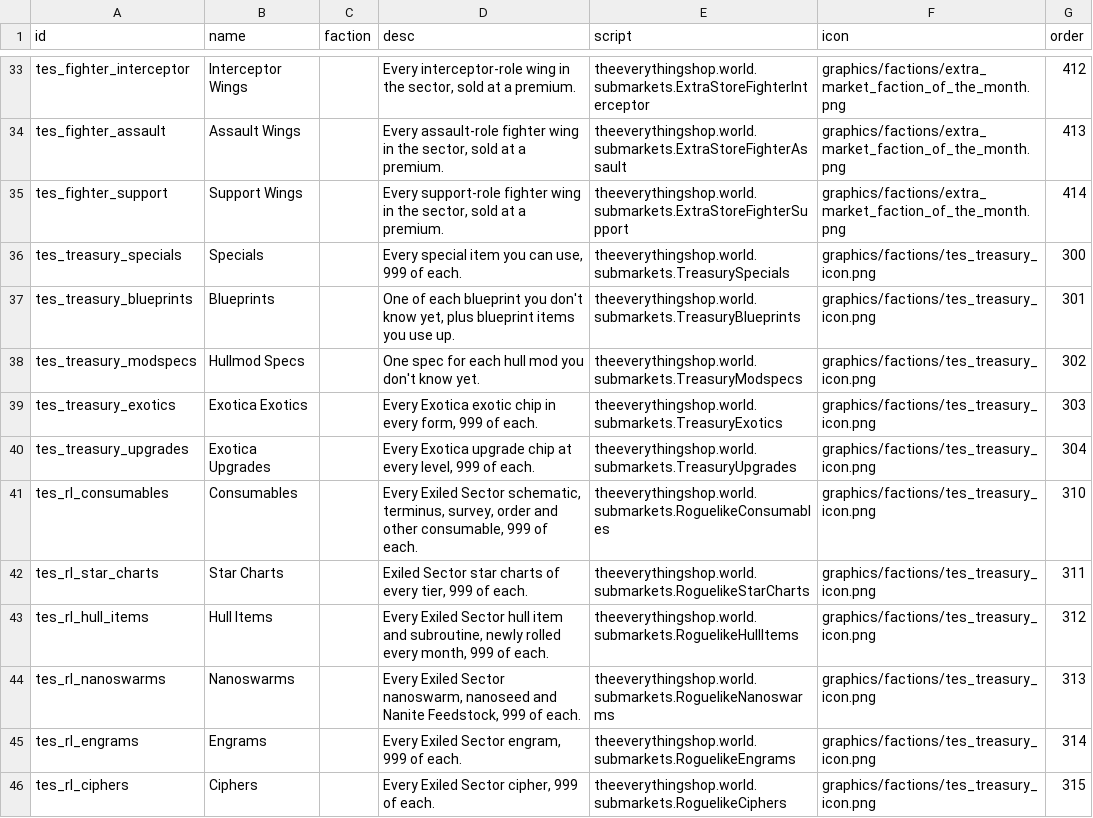
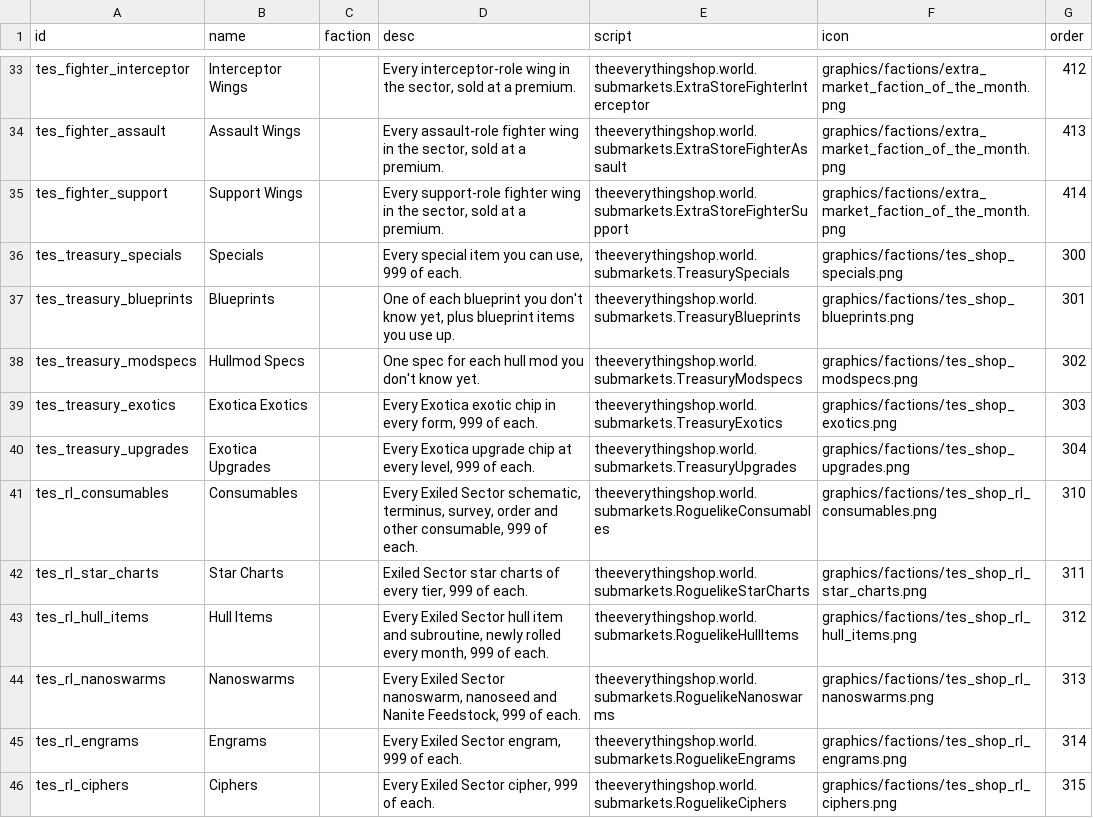
Before and after one commit to andrzejsokolowski/starsector-the-everything-shop, a CSV file: data/campaign/submarkets.csv, drawn as a sheet; only a part is shown, gaps mark what is left out.

```diff
--- a/data/campaign/submarkets.csv
+++ b/data/campaign/submarkets.csv
@@ -35,12 +35,12 @@ tes_fighter_assault,Assault Wings,,"Every assault-role fighter wing in the secto
 tes_fighter_support,Support Wings,,"Every support-role fighter wing in the sector, sold at a premium.",theeverythingshop.world.submarkets.ExtraStoreFighterSupport,graphics/factions/extra_market_faction_of_the_month.png,414
-tes_treasury_specials,Specials,,"Every special item you can use, 999 of each.",theeverythingshop.world.submarkets.TreasurySpecials,graphics/factions/tes_treasury_icon.png,300
-tes_treasury_blueprints,Blueprints,,"One of each blueprint you don't know yet, plus blueprint items you use up.",theeverythingshop.world.submarkets.TreasuryBlueprints,graphics/factions/tes_treasury_icon.png,301
-tes_treasury_modspecs,Hullmod Specs,,One spec for each hull mod you don't know yet.,theeverythingshop.world.submarkets.TreasuryModspecs,graphics/factions/tes_treasury_icon.png,302
-tes_treasury_exotics,Exotica Exotics,,"Every Exotica exotic chip in every form, 999 of each.",theeverythingshop.world.submarkets.TreasuryExotics,graphics/factions/tes_treasury_icon.png,303
-tes_treasury_upgrades,Exotica Upgrades,,"Every Exotica upgrade chip at every level, 999 of each.",theeverythingshop.world.submarkets.TreasuryUpgrades,graphics/factions/tes_treasury_icon.png,304
-tes_rl_consumables,Consumables,,"Every Exiled Sector schematic, terminus, survey, order and other consumable, 999 of each.",theeverythingshop.world.submarkets.RoguelikeConsumables,graphics/factions/tes_treasury_icon.png,310
-tes_rl_star_charts,Star Charts,,"Exiled Sector star charts of every tier, 999 of each.",theeverythingshop.world.submarkets.RoguelikeStarCharts,graphics/factions/tes_treasury_icon.png,311
-tes_rl_hull_items,Hull Items,,"Every Exiled Sector hull item and subroutine, newly rolled every month, 999 of each.",theeverythingshop.world.submarkets.RoguelikeHullItems,graphics/factions/tes_treasury_icon.png,312
-tes_rl_nanoswarms,Nanoswarms,,"Every Exiled Sector nanoswarm, nanoseed and Nanite Feedstock, 999 of each.",theeverythingshop.world.submarkets.RoguelikeNanoswarms,graphics/factions/tes_treasury_icon.png,313
-tes_rl_engrams,Engrams,,"Every Exiled Sector engram, 999 of each.",theeverythingshop.world.submarkets.RoguelikeEngrams,graphics/factions/tes_treasury_icon.png,314
-tes_rl_ciphers,Ciphers,,"Every Exiled Sector cipher, 999 of each.",theeverythingshop.world.submarkets.RoguelikeCiphers,graphics/factions/tes_treasury_icon.png,315
+tes_treasury_specials,Specials,,"Every special item you can use, 999 of each.",theeverythingshop.world.submarkets.TreasurySpecials,graphics/factions/tes_shop_specials.png,300
+tes_treasury_blueprints,Blueprints,,"One of each blueprint you don't know yet, plus blueprint items you use up.",theeverythingshop.world.submarkets.TreasuryBlueprints,graphics/factions/tes_shop_blueprints.png,301
+tes_treasury_modspecs,Hullmod Specs,,One spec for each hull mod you don't know yet.,theeverythingshop.world.submarkets.TreasuryModspecs,graphics/factions/tes_shop_modspecs.png,302
+tes_treasury_exotics,Exotica Exotics,,"Every Exotica exotic chip in every form, 999 of each.",theeverythingshop.world.submarkets.TreasuryExotics,graphics/factions/tes_shop_exotics.png,303
+tes_treasury_upgrades,Exotica Upgrades,,"Every Exotica upgrade chip at every level, 999 of each.",theeverythingshop.world.submarkets.TreasuryUpgrades,graphics/factions/tes_shop_upgrades.png,304
+tes_rl_consumables,Consumables,,"Every Exiled Sector schematic, terminus, survey, order and other consumable, 999 of each.",theeverythingshop.world.submarkets.RoguelikeConsumables,graphics/factions/tes_shop_rl_consumables.png,310
+tes_rl_star_charts,Star Charts,,"Exiled Sector star charts of every tier, 999 of each.",theeverythingshop.world.submarkets.RoguelikeStarCharts,graphics/factions/tes_shop_rl_star_charts.png,311
+tes_rl_hull_items,Hull Items,,"Every Exiled Sector hull item and subroutine, newly rolled every month, 999 of each.",theeverythingshop.world.submarkets.RoguelikeHullItems,graphics/factions/tes_shop_rl_hull_items.png,312
+tes_rl_nanoswarms,Nanoswarms,,"Every Exiled Sector nanoswarm, nanoseed and Nanite Feedstock, 999 of each.",theeverythingshop.world.submarkets.RoguelikeNanoswarms,graphics/factions/tes_shop_rl_nanoswarms.png,313
+tes_rl_engrams,Engrams,,"Every Exiled Sector engram, 999 of each.",theeverythingshop.world.submarkets.RoguelikeEngrams,graphics/factions/tes_shop_rl_engrams.png,314
+tes_rl_ciphers,Ciphers,,"Every Exiled Sector cipher, 999 of each.",theeverythingshop.world.submarkets.RoguelikeCiphers,graphics/factions/tes_shop_rl_ciphers.png,315
```
Also changed, not shown: 19 other files.
